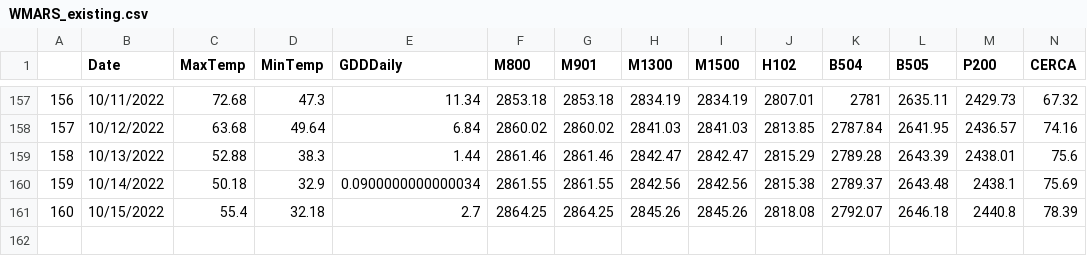
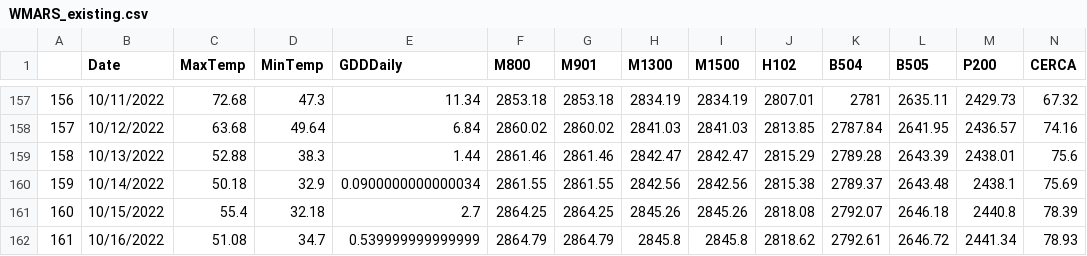
Before and after one commit to acperkins3/GDD-Plots-2022, a CSV file: WMARS_existing.csv, drawn as a sheet; only a part is shown, gaps mark what is left out.

```diff
--- a/WMARS_existing.csv
+++ b/WMARS_existing.csv
@@ -161 +161,2 @@
 "160","10/15/2022",55.4,32.18,2.7,2864.25,2864.25,2845.26,2845.26,2818.08,2792.07,2646.18,2440.8,78.39
+"161","10/16/2022",51.08,34.7,0.539999999999999,2864.79,2864.79,2845.8,2845.8,2818.62,2792.61,2646.72,2441.34,78.93
```
Also changed, not shown: Arlington.csv, Arlington_existing.csv, 8 other files.
